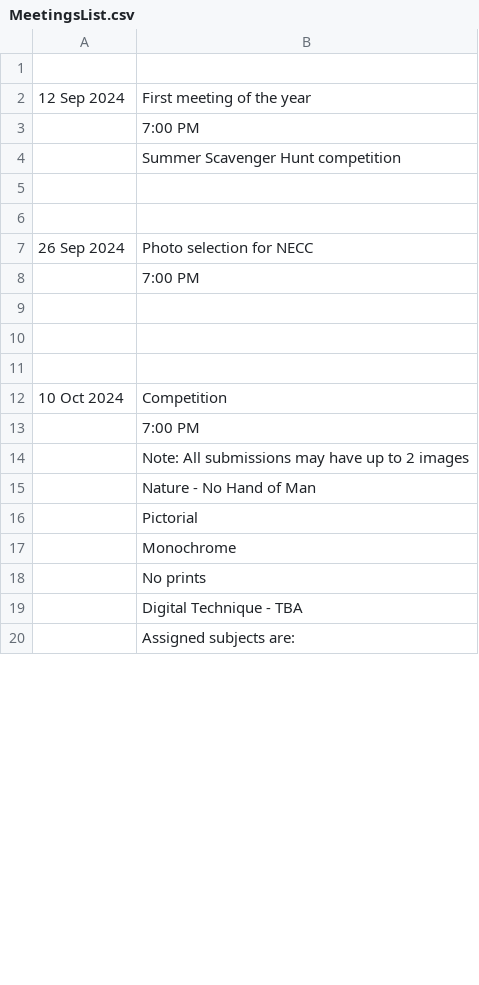
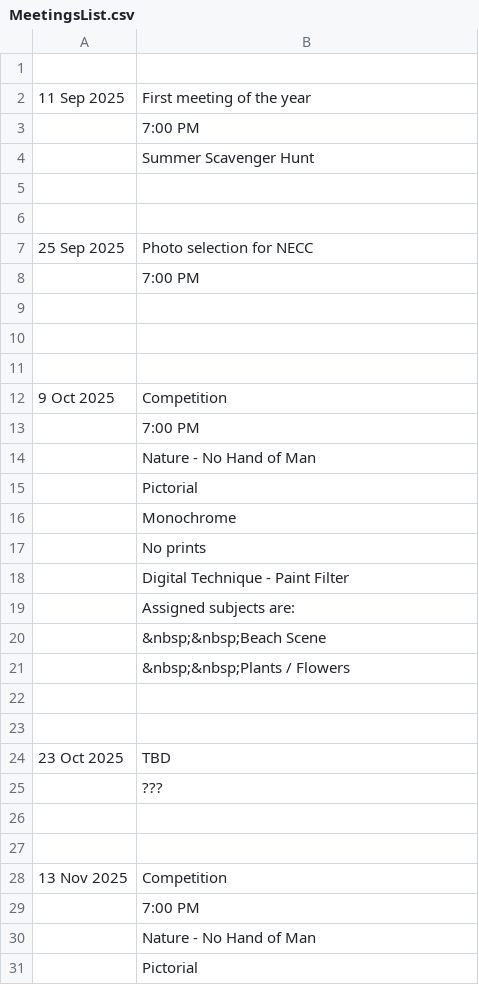
Before and after one commit to RayWallacePhotos/necc, a CSV file: MeetingsList.csv, drawn as a sheet; only a part is shown; the shorter side is filled out with more unchanged rows; the diff covers the shown part only.

```diff
--- a/MeetingsList.csv
+++ b/MeetingsList.csv
@@ -1,8 +1,8 @@
 
-12 Sep 2024, First meeting of the year
+11 Sep 2025, First meeting of the year
 ,7:00 PM
-, Summer Scavenger Hunt competition
+, Summer Scavenger Hunt
 ,,
 
-26 Sep 2024, Photo selection for NECC
+25 Sep 2025, Photo selection for NECC
 ,7:00 PM
@@ -11,5 +11,20 @@
 
-10 Oct 2024, Competition
+9 Oct 2025, Competition
 ,7:00 PM
-, Note: All submissions may have up to 2 images
+, Nature - No Hand of Man
+, Pictorial
+, Monochrome
+, No prints
+, Digital Technique - Paint Filter
+, Assigned subjects are:
+,  &nbsp;&nbsp;Beach Scene
+,  &nbsp;&nbsp;Plants / Flowers
+,,
+
+23 Oct 2025, TBD
+, ???
+,,
+
+13 Nov 2025, Competition
+,7:00 PM
 , Nature - No Hand of Man
```
Also changed, not shown: 6 added rows, 17 removed rows and 26 edited cells elsewhere in this file, AssignedSubjects.csv, 1 other file.
